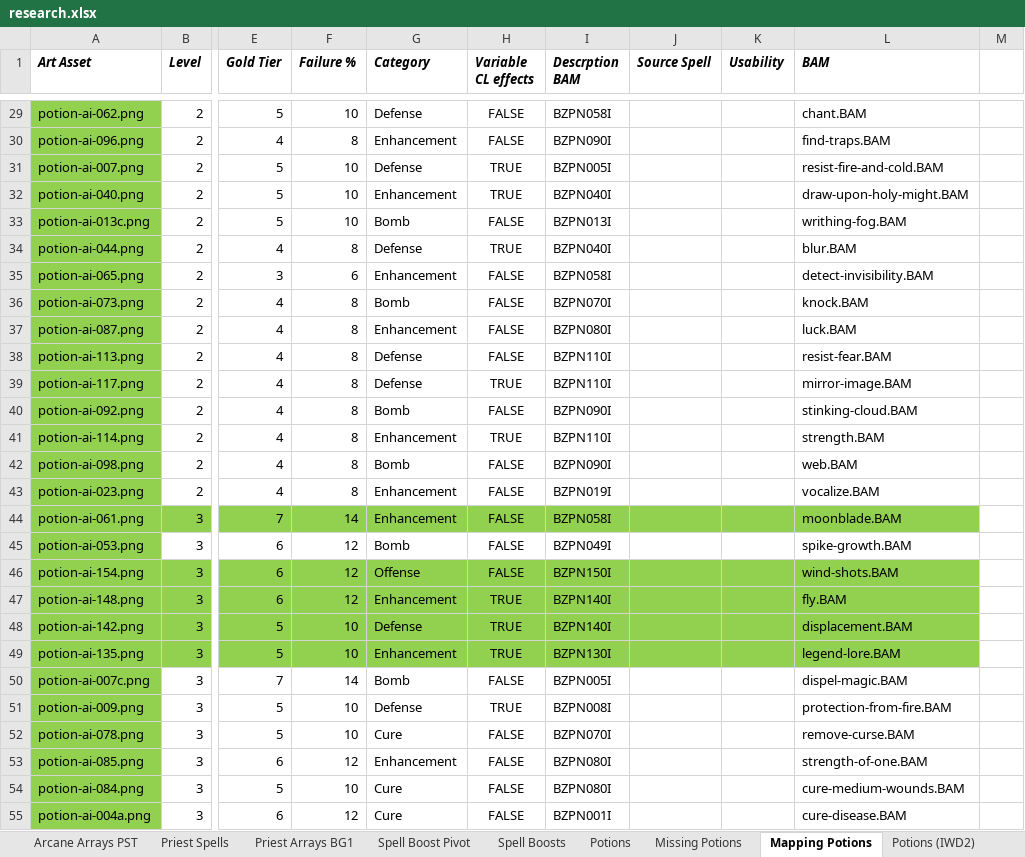
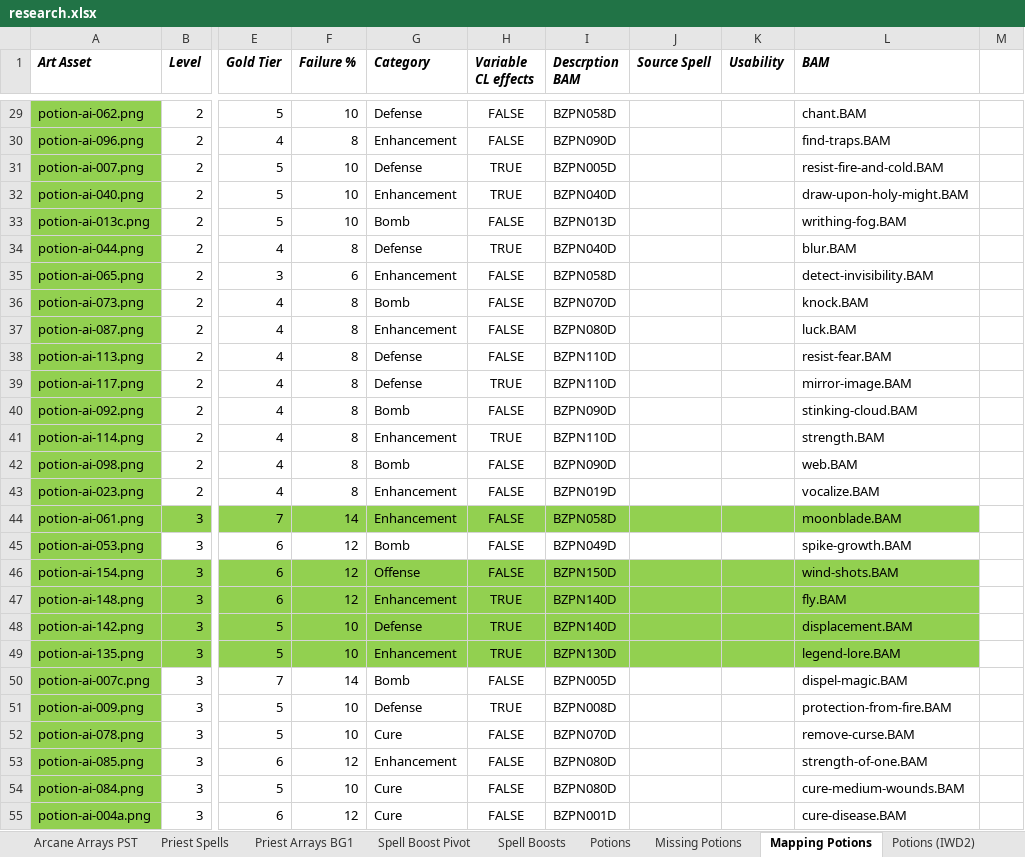
Before and after one commit to BardezAnAvatar/BGEE-Caster-Crafting, an Excel workbook: .research/research.xlsx, sheet Mapping Potions, drawn as a sheet; only a part is shown, gaps mark what is left out; values as stored, in another font and other column widths than the file's, no borders; the diff covers the shown part only; the diff names each change by its address in the sheet, - before the commit and + after, or states it on an @@ line.

```diff
--- a/.research/research.xlsx (sheet Mapping Potions)
+++ b/.research/research.xlsx (sheet Mapping Potions)
-I29 (Descrption BAM): BZPN058I
+I29 (Descrption BAM): BZPN058D
-I30 (Descrption BAM): BZPN090I
+I30 (Descrption BAM): BZPN090D
-I31 (Descrption BAM): BZPN005I
+I31 (Descrption BAM): BZPN005D
-I32 (Descrption BAM): BZPN040I
+I32 (Descrption BAM): BZPN040D
-I33 (Descrption BAM): BZPN013I
+I33 (Descrption BAM): BZPN013D
-I34 (Descrption BAM): BZPN040I
+I34 (Descrption BAM): BZPN040D
-I35 (Descrption BAM): BZPN058I
+I35 (Descrption BAM): BZPN058D
-I36 (Descrption BAM): BZPN070I
+I36 (Descrption BAM): BZPN070D
-I37 (Descrption BAM): BZPN080I
+I37 (Descrption BAM): BZPN080D
-I38:I39 (Descrption BAM): BZPN110I
+I38:I39 (Descrption BAM): BZPN110D
-I40 (Descrption BAM): BZPN090I
+I40 (Descrption BAM): BZPN090D
-I41 (Descrption BAM): BZPN110I
+I41 (Descrption BAM): BZPN110D
-I42 (Descrption BAM): BZPN090I
+I42 (Descrption BAM): BZPN090D
-I43 (Descrption BAM): BZPN019I
+I43 (Descrption BAM): BZPN019D
-I44 (Descrption BAM): BZPN058I
+I44 (Descrption BAM): BZPN058D
-I45 (Descrption BAM): BZPN049I
+I45 (Descrption BAM): BZPN049D
-I46 (Descrption BAM): BZPN150I
+I46 (Descrption BAM): BZPN150D
-I47:I48 (Descrption BAM): BZPN140I
+I47:I48 (Descrption BAM): BZPN140D
-I49 (Descrption BAM): BZPN130I
+I49 (Descrption BAM): BZPN130D
-I50 (Descrption BAM): BZPN005I
+I50 (Descrption BAM): BZPN005D
-I51 (Descrption BAM): BZPN008I
+I51 (Descrption BAM): BZPN008D
-I52 (Descrption BAM): BZPN070I
+I52 (Descrption BAM): BZPN070D
-I53:I54 (Descrption BAM): BZPN080I
+I53:I54 (Descrption BAM): BZPN080D
-I55 (Descrption BAM): BZPN001I
+I55 (Descrption BAM): BZPN001D
```
Also changed, not shown: 145 edited cells elsewhere in this sheet, 1 other file.
